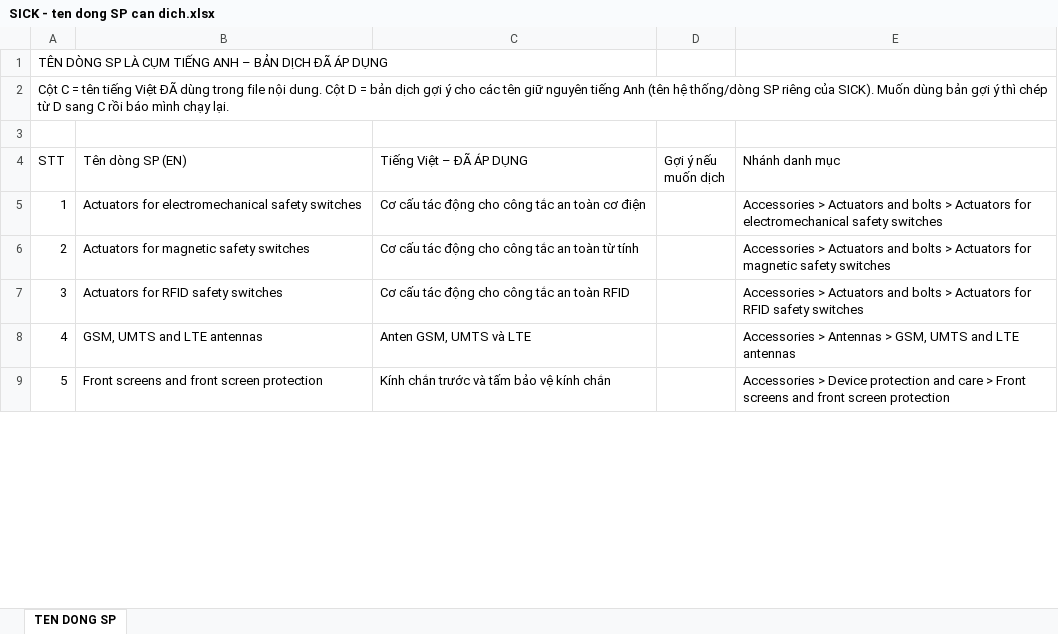
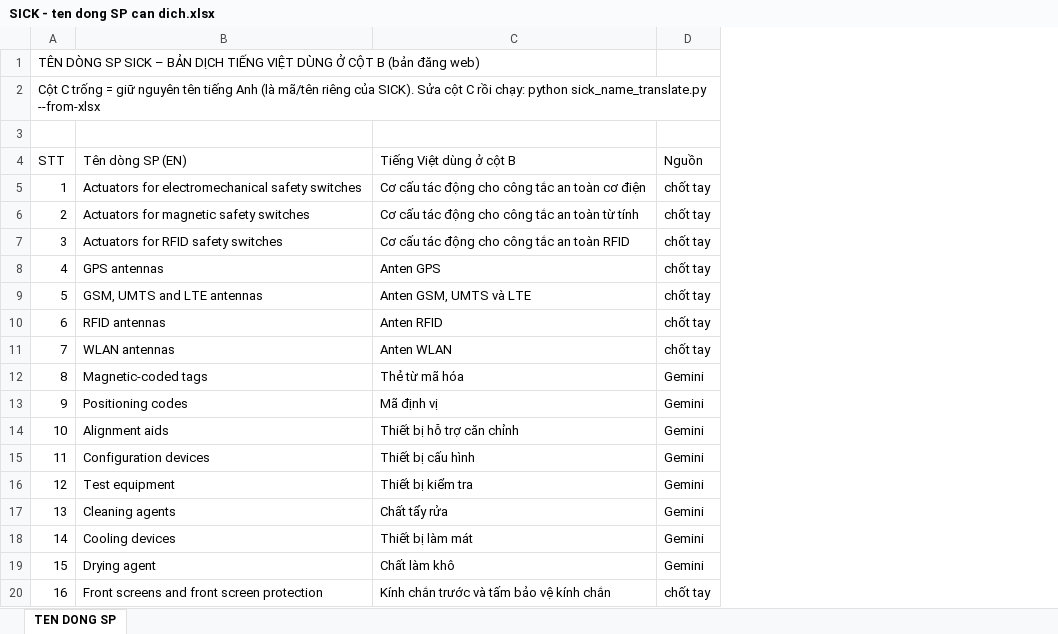
Before and after one commit to manhhh1108/crawls, an Excel workbook: data/SICK - ten dong SP can dich.xlsx, sheet TEN DONG SP, drawn as a sheet; only a part is shown; values as stored, in another font and other column widths than the file's, no cell formats; removed rows and columns are numbered as before the commit, all else as after; the diff covers the shown part only; the diff names each change by its address in the sheet, - before the commit and + after, or states it on an @@ line.

```diff
--- a/data/SICK - ten dong SP can dich.xlsx (sheet TEN DONG SP)
+++ b/data/SICK - ten dong SP can dich.xlsx (sheet TEN DONG SP)
-column D (Gợi ý nếu muốn dịch), empty
-column E (Nhánh danh mục), rows 5-9: Accessories > Actuators and bolts > Actuators for electromechanical safety switches | Accessories > Actuators and bolts > Actuators for magnetic safety switches | Accessories > Actuators and bolts > Actuators for RFID safety switches | Accessories > Antennas > GSM, UMTS and LTE antennas | Accessories > Device protection and care > Front screens and front screen protection
+column D (Nguồn), rows 5-7: all chốt tay; row 9: chốt tay; row 20: chốt tay
@@ column A (STT) renumbered from row 1 down @@
-C4: Tiếng Việt – ĐÃ ÁP DỤNG
+C4: Tiếng Việt dùng ở cột B
+row 8: 4 | GPS antennas | Anten GPS | chốt tay
+row 10: 6 | RFID antennas | Anten RFID | chốt tay
+row 11: 7 | WLAN antennas | Anten WLAN | chốt tay
+row 12: 8 | Magnetic-coded tags | Thẻ từ mã hóa | Gemini
+row 13: 9 | Positioning codes | Mã định vị | Gemini
+row 14: 10 | Alignment aids | Thiết bị hỗ trợ căn chỉnh | Gemini
+row 15: 11 | Configuration devices | Thiết bị cấu hình | Gemini
+row 16: 12 | Test equipment | Thiết bị kiểm tra | Gemini
+row 17: 13 | Cleaning agents | Chất tẩy rửa | Gemini
+row 18: 14 | Cooling devices | Thiết bị làm mát | Gemini
+row 19: 15 | Drying agent | Chất làm khô | Gemini
```
Also changed, not shown: 57 added rows and 34 edited cells elsewhere in this sheet, cell formats, data/Noi dung SICK/00 CAN SOAT DICH.xlsx, data/Noi dung SICK/00 MUC LUC.xlsx, 16 other files.
